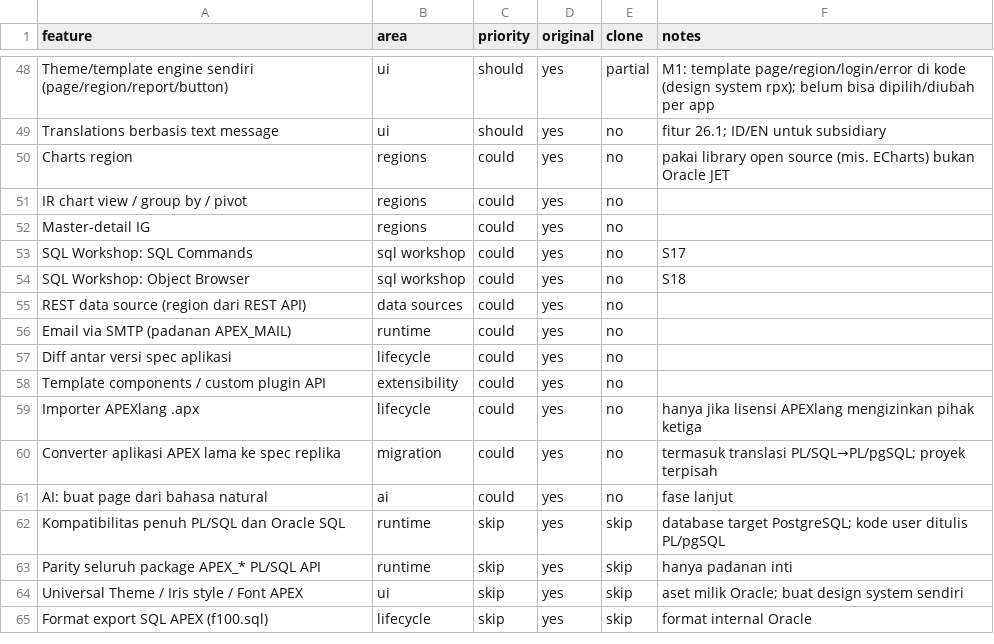
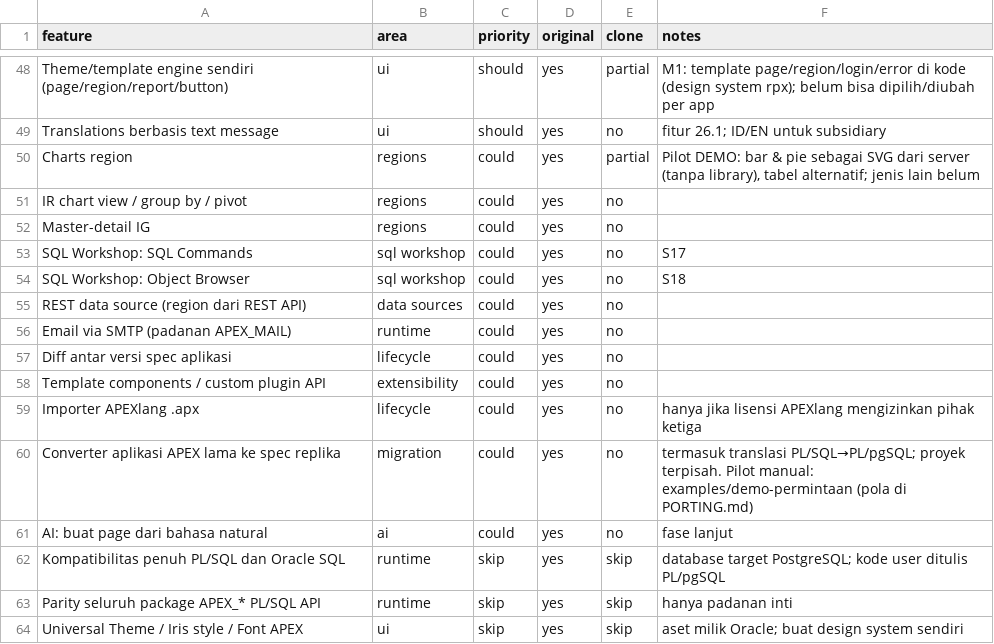
Before and after one commit to iwanhe/pandawapex, a CSV file: replica/features.csv, drawn as a sheet; only a part is shown, gaps mark what is left out; the shorter side is filled out with more unchanged rows.

```diff
--- a/replica/features.csv
+++ b/replica/features.csv
@@ -49,3 +49,3 @@ Theme/template engine sendiri (page/region/report/button),ui,should,yes,partial,
 Translations berbasis text message,ui,should,yes,no,fitur 26.1; ID/EN untuk subsidiary
-Charts region,regions,could,yes,no,pakai library open source (mis. ECharts) bukan Oracle JET
+Charts region,regions,could,yes,partial,"Pilot DEMO: bar & pie sebagai SVG dari server (tanpa library), tabel alternatif; jenis lain belum"
 IR chart view / group by / pivot,regions,could,yes,no,
@@ -59,3 +59,3 @@ Template components / custom plugin API,extensibility,could,yes,no,
 Importer APEXlang .apx,lifecycle,could,yes,no,hanya jika lisensi APEXlang mengizinkan pihak ketiga
-Converter aplikasi APEX lama ke spec replika,migration,could,yes,no,termasuk translasi PL/SQL→PL/pgSQL; proyek terpisah
+Converter aplikasi APEX lama ke spec replika,migration,could,yes,no,termasuk translasi PL/SQL→PL/pgSQL; proyek terpisah. Pilot manual: examples/demo-permintaan (pola di PORTING.md)
 AI: buat page dari bahasa natural,ai,could,yes,no,fase lanjut
```
Also changed, not shown: 27 other files.
